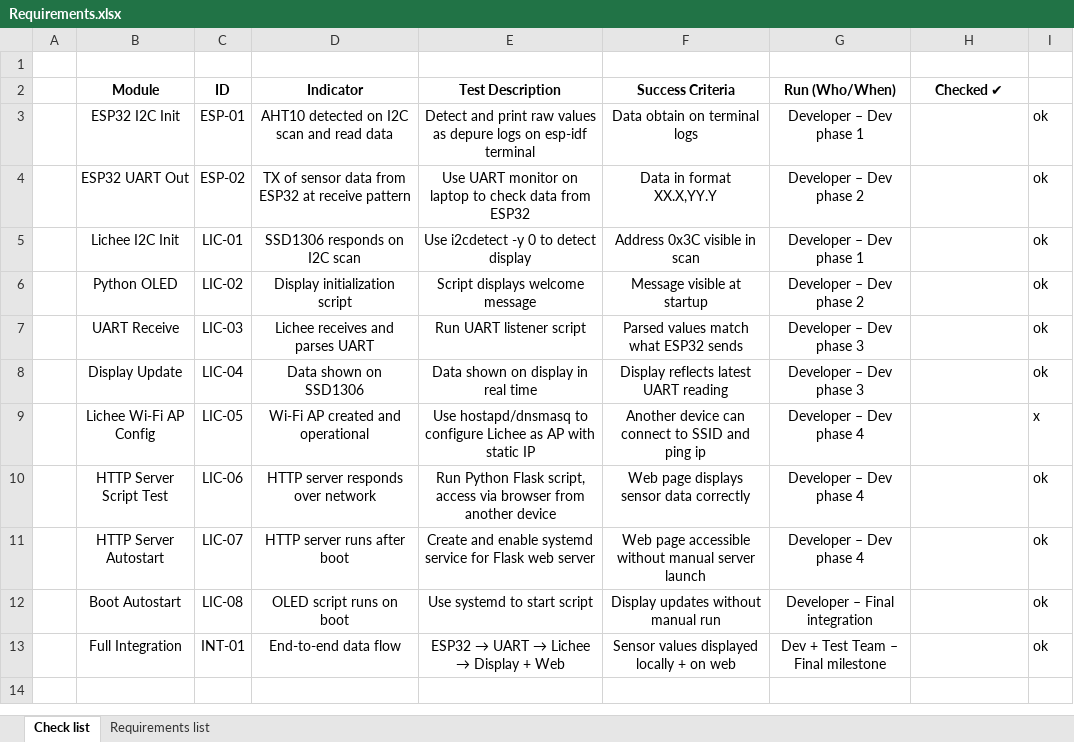
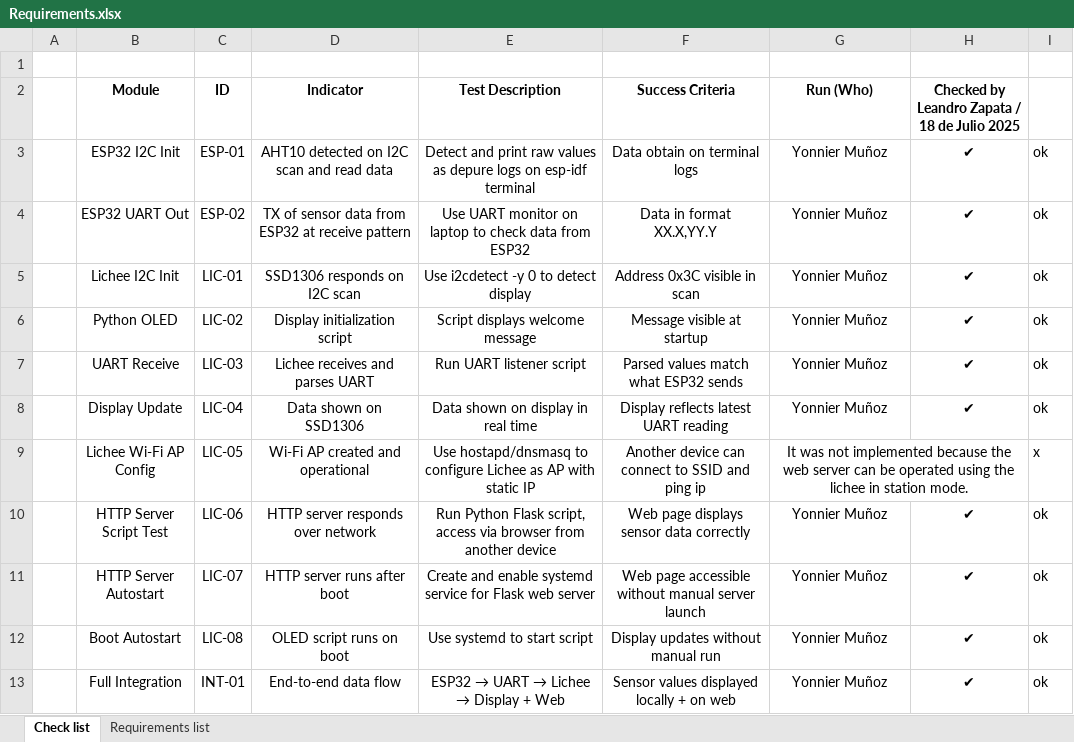
Before and after one commit to Yomunozs/Lichee_rv_linux_project, an Excel workbook: Docs/Requirements.xlsx, sheet Check list, drawn as a sheet; values as stored, in another font and other column widths than the file's, no borders; the diff names each change by its address in the sheet, - before the commit and + after, or states it on an @@ line.

Commit message:
Last commit, The requirement check list was verified by Leandro Zapata, classmate

```diff
--- a/Docs/Requirements.xlsx (sheet Check list)
+++ b/Docs/Requirements.xlsx (sheet Check list)
-G2: Run (Who/When)
+G2: Run (Who)
-H2: Checked ✔
+H2: Checked by Leandro Zapata / 18 de Julio 2025
-G3 (Run (Who)): Developer – Dev phase 1
+G3 (Run (Who)): Yonnier Muñoz
-H3:H8: (empty)
+H3:H8: ✔
-G4 (Run (Who)): Developer – Dev phase 2
+G4 (Run (Who)): Yonnier Muñoz
-G5 (Run (Who)): Developer – Dev phase 1
+G5 (Run (Who)): Yonnier Muñoz
-G6 (Run (Who)): Developer – Dev phase 2
+G6 (Run (Who)): Yonnier Muñoz
-G7:G8 (Run (Who)): Developer – Dev phase 3
+G7:G8 (Run (Who)): Yonnier Muñoz
-G9 (Run (Who)): Developer – Dev phase 4
+G9 (Run (Who)): It was not implemented because the web server can be operated using the lichee in station mode.
+G9:H9 merged
-G10:G11 (Run (Who)): Developer – Dev phase 4
+G10:G11 (Run (Who)): Yonnier Muñoz
-H10:H13: (empty)
+H10:H13: ✔
-G12 (Run (Who)): Developer – Final integration
+G12 (Run (Who)): Yonnier Muñoz
-G13 (Run (Who)): Dev + Test Team – Final milestone
+G13 (Run (Who)): Yonnier Muñoz
```
Also changed, not shown: 1 other file.
